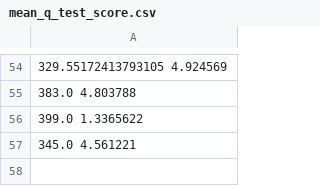
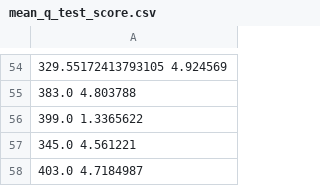
Before and after one commit to aanshshah/Deep-Q-Learning, a CSV file: mean_q_test_score.csv, drawn as a sheet; only a part is shown, gaps mark what is left out; the diff names each change by its address in the sheet, - before the commit and + after, or states it on an @@ line.

```diff
--- a/mean_q_test_score.csv
+++ b/mean_q_test_score.csv
+row 58: 403.0 4.7184987
```
Also changed, not shown: 3 other files.
